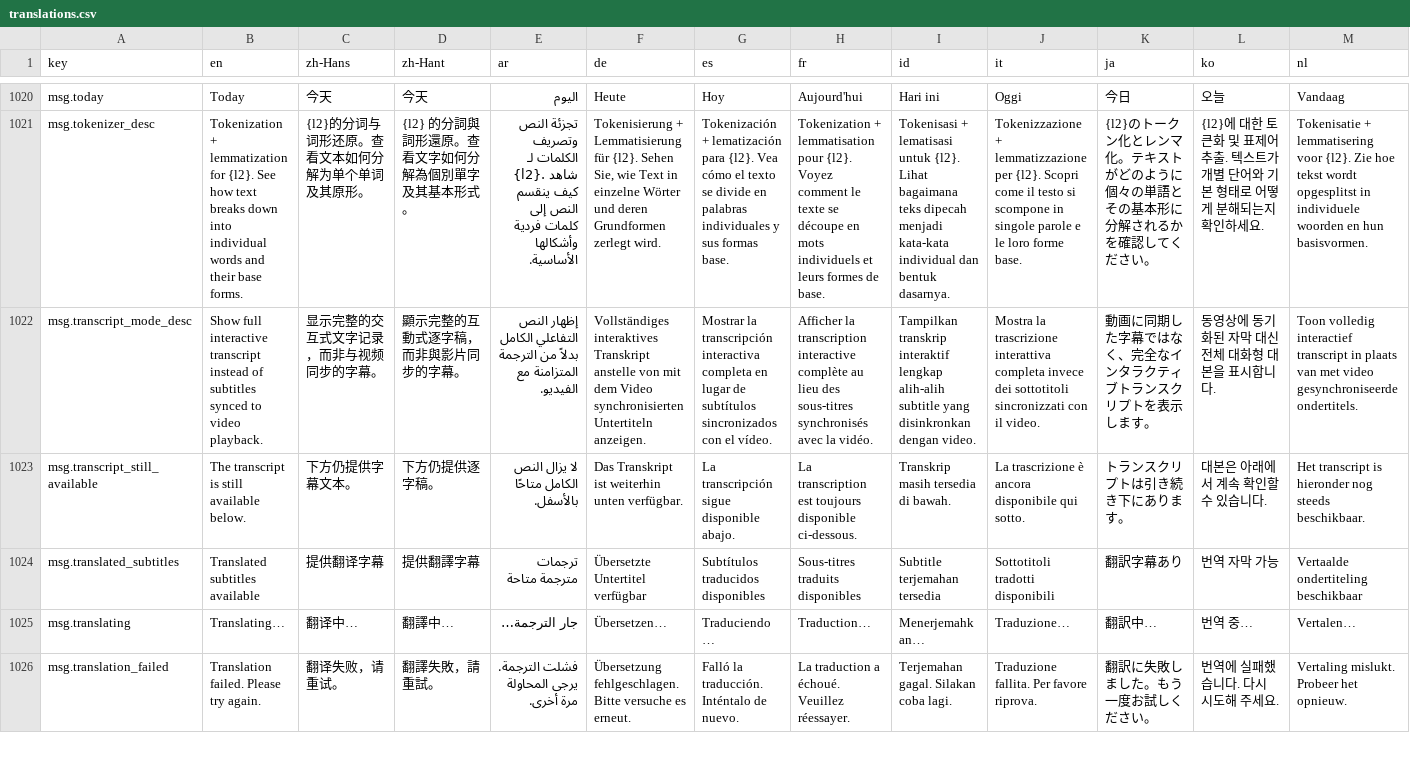
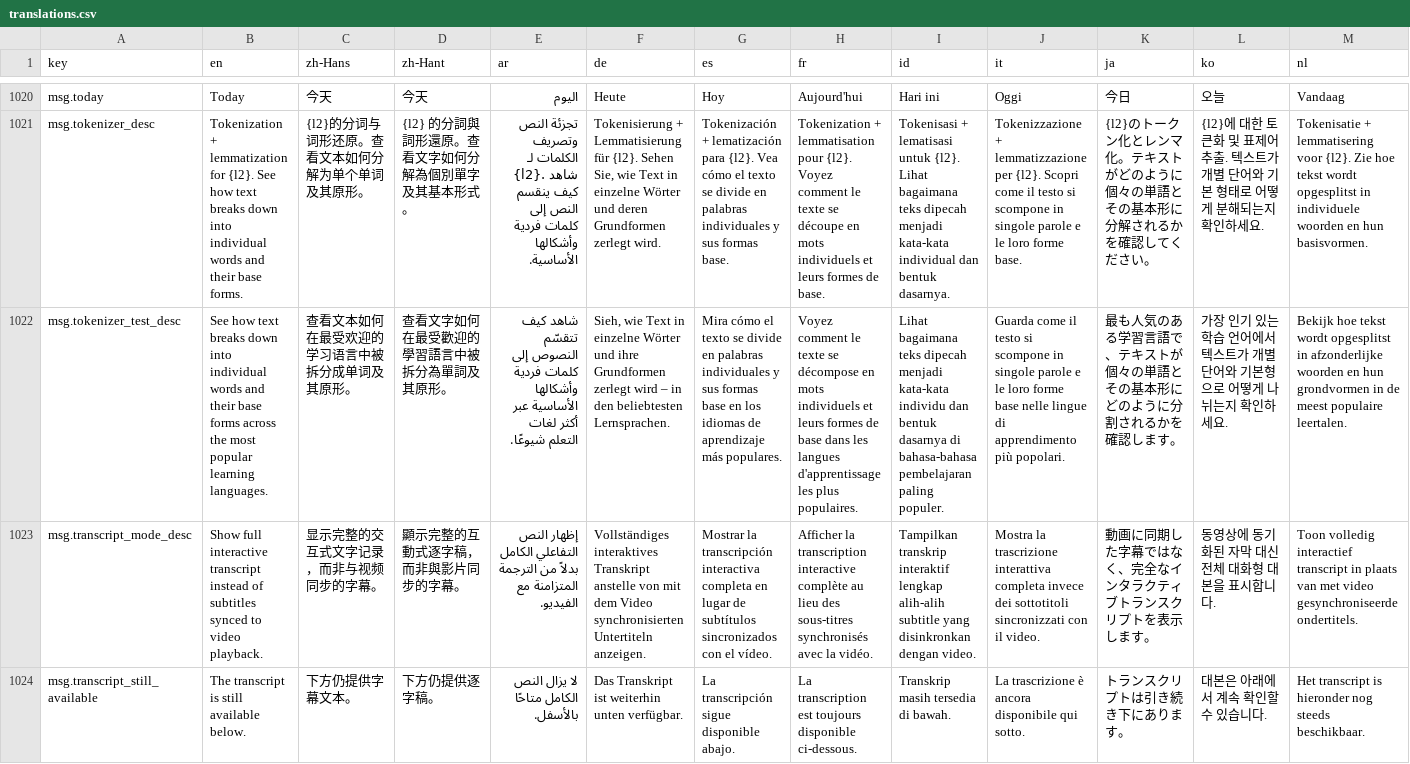
Before and after one commit to longjiang/language-player, a CSV file: translations.csv, drawn as a sheet; only a part is shown, gaps mark what is left out; the shorter side is filled out with more unchanged rows; rows hold the shown columns only; the diff names each change by its address in the sheet, - before the commit and + after, or states it on an @@ line.

Commit message:
feat(tokenizer-test): show all popular L2 languages stacked, remove pills & custom text
Rebuild the tokenizer test page on web and mobile to match exactly:
title, description, text-size/leading settings block, then a full-width
grid of per-language paginated readers (two per row on wide screens) of the
long tokenization sample for all 19 POPULAR_L2S languages.

- Language pills are gone; every language section renders one after another.
- The custom-text input block is removed.
- Each language section lazy-loads its sample chunk (web: IntersectionObserver;
  mobile: FlatList windowing) so only near-viewport cards mount a reader.

Supporting changes:
- web PaginatedReader gains a disableKeyboardPaging prop (default false) so
  several readers can be mounted at once without a global keydown conflict.
- mobile tokenizer card wire the real viewport measurement back to
  useEpubPagination so half-width grid columns paginate correctly.
- New msg.tokenizer_test_desc translation key (all 18 CSV locales) replaces the
  per-language msg.tokenizer_desc on the page header.

```diff
--- a/translations.csv
+++ b/translations.csv
+row 1022: msg.tokenizer_test_desc | See how text breaks down into individual words and their base forms across the most popular learning languages. | 查看文本如何在最受欢迎的学习语言中被拆分成单词及其原形。 | 查看文字如何在最受歡迎的學習語言中被拆分為單詞及其原形。 | شاهد كيف تتقسّم النصوص إلى كلمات فردية وأشكالها الأساسية عبر أكثر لغات التعلم شيوعًا. | Sieh, wie Text in einzelne Wörter und ihre Grundformen zerlegt wird – in den beliebtesten Lernsprachen. | Mira cómo el texto se divide en palabras individuales y sus formas base en los idiomas de aprendizaje más populares. | Voyez comment le texte se décompose en mots individuels et leurs formes de base dans les langues d'apprentissage les plus populaires. | Lihat bagaimana teks dipecah menjadi kata-kata individu dan bentuk dasarnya di bahasa-bahasa pembelajaran paling populer. | Guarda come il testo si scompone in singole parole e le loro forme base nelle lingue di apprendimento più popolari. | 最も人気のある学習言語で、テキストが個々の単語とその基本形にどのように分割されるかを確認します。 | 가장 인기 있는 학습 언어에서 텍스트가 개별 단어와 기본형으로 어떻게 나뉘는지 확인하세요. | Bekijk hoe tekst wordt opgesplitst in afzonderlijke woorden en hun grondvormen in de meest populaire leertalen.
```
Also changed, not shown: 24 other files.
